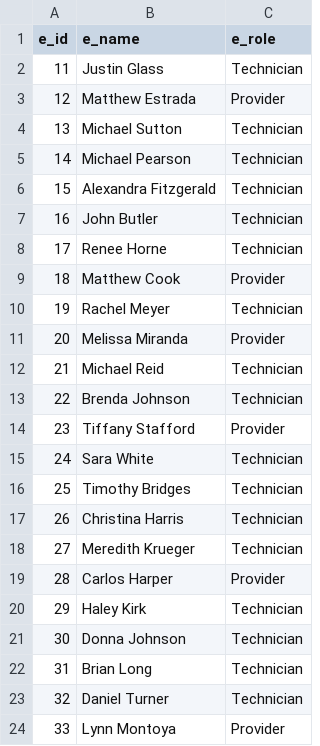
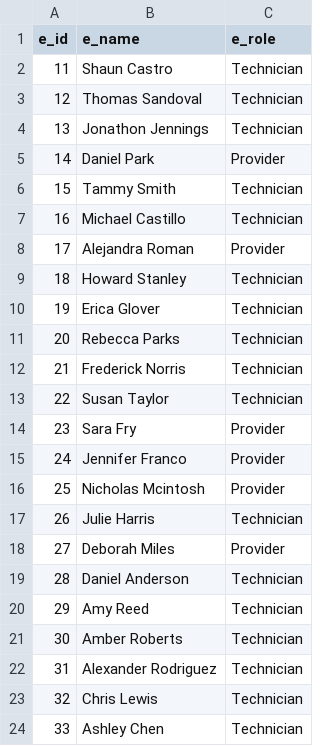
Before and after one commit to rc-9/TecNav, a CSV file: fabricated_data/uc_employees.csv, drawn as a sheet; only a part is shown; the diff covers the shown part only.

```diff
--- a/fabricated_data/uc_employees.csv
+++ b/fabricated_data/uc_employees.csv
@@ -1,24 +1,24 @@
 e_id,e_name,e_role
-11,Justin Glass,Technician
-12,Matthew Estrada,Provider
-13,Michael Sutton,Technician
-14,Michael Pearson,Technician
-15,Alexandra Fitzgerald,Technician
-16,John Butler,Technician
-17,Renee Horne,Technician
-18,Matthew Cook,Provider
-19,Rachel Meyer,Technician
-20,Melissa Miranda,Provider
-21,Michael Reid,Technician
-22,Brenda Johnson,Technician
-23,Tiffany Stafford,Provider
-24,Sara White,Technician
-25,Timothy Bridges,Technician
-26,Christina Harris,Technician
-27,Meredith Krueger,Technician
-28,Carlos Harper,Provider
-29,Haley Kirk,Technician
-30,Donna Johnson,Technician
-31,Brian Long,Technician
-32,Daniel Turner,Technician
-33,Lynn Montoya,Provider
+11,Shaun Castro,Technician
+12,Thomas Sandoval,Technician
+13,Jonathon Jennings,Technician
+14,Daniel Park,Provider
+15,Tammy Smith,Technician
+16,Michael Castillo,Technician
+17,Alejandra Roman,Provider
+18,Howard Stanley,Technician
+19,Erica Glover,Technician
+20,Rebecca Parks,Technician
+21,Frederick Norris,Technician
+22,Susan Taylor,Technician
+23,Sara Fry,Provider
+24,Jennifer Franco,Provider
+25,Nicholas Mcintosh,Provider
+26,Julie Harris,Technician
+27,Deborah Miles,Provider
+28,Daniel Anderson,Technician
+29,Amy Reed,Technician
+30,Amber Roberts,Technician
+31,Alexander Rodriguez,Technician
+32,Chris Lewis,Technician
+33,Ashley Chen,Technician
```
Also changed, not shown: 43 edited cells elsewhere in this file, fabricated_data/uc_new_patients.csv, 10 other files.
